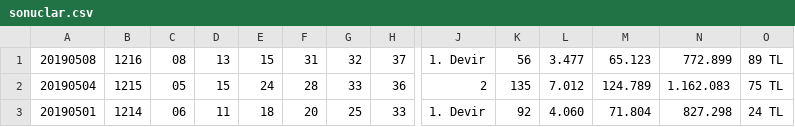
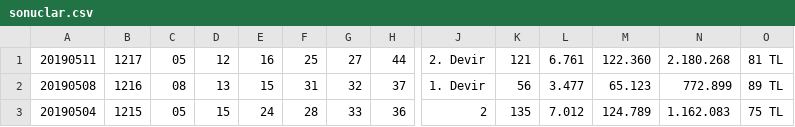
Before and after one commit to ArmandCloud/sayisaltocsv, a CSV file: SayisalLotoSonuclari/sonuclar.csv, drawn as a sheet; only a part is shown, gaps mark what is left out; the shorter side is filled out with more unchanged rows; rows hold the shown columns only; the diff names each change by its address in the sheet, - before the commit and + after, or states it on an @@ line.

Commit message:
Update

```diff
--- a/SayisalLotoSonuclari/sonuclar.csv
+++ b/SayisalLotoSonuclari/sonuclar.csv
+row 1: 20190511 | 1217 | 05 | 12 | 16 | 25 | 27 | 44 | 2. Devir | 121 | 6.761 | 122.360 | 2.180.268 | 81 TL
```
